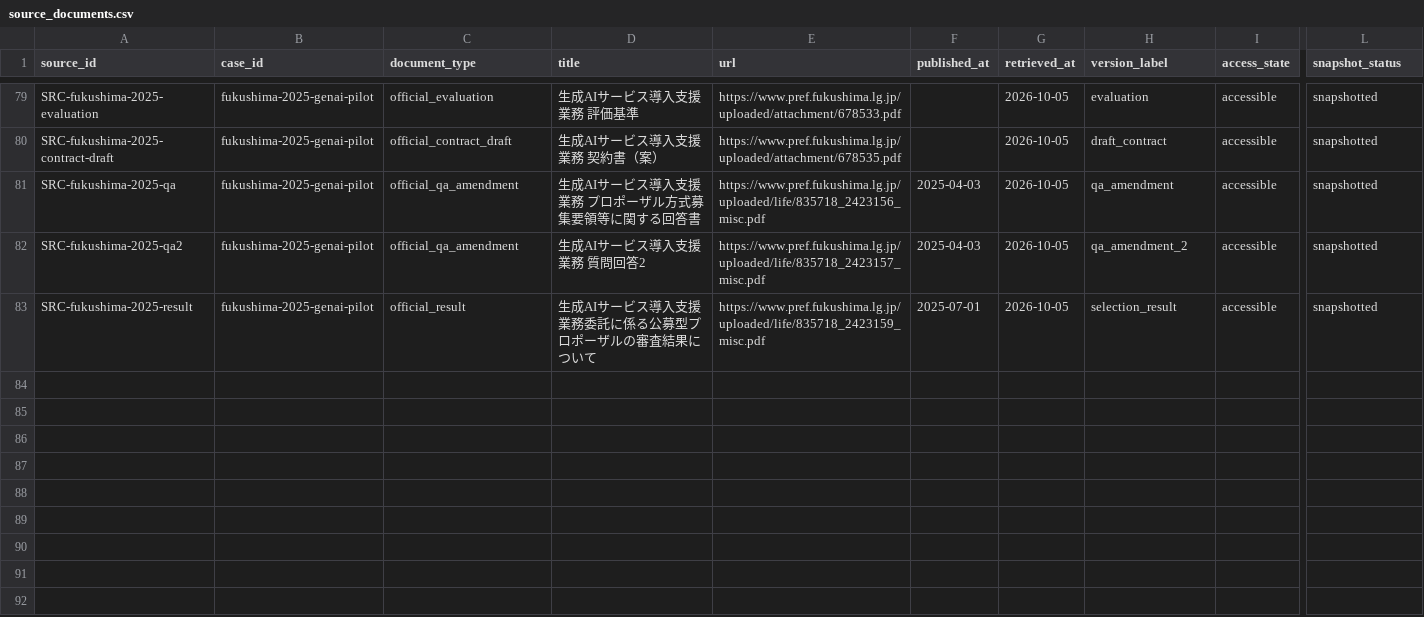
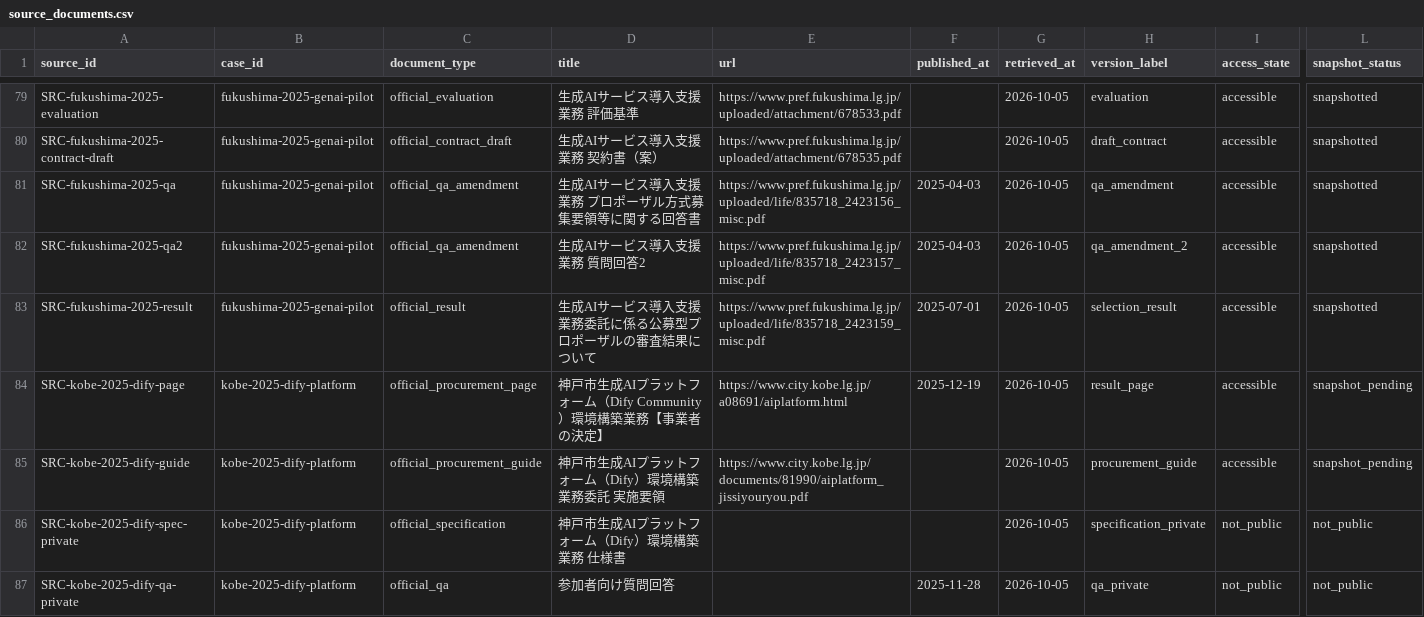
Before and after one commit to Josh-Temple/public-sector-ai-procurement-japan, a CSV file: data/source_documents.csv, drawn as a sheet; only a part is shown, gaps mark what is left out; rows hold the shown columns only; the diff names each change by its address in the sheet, - before the commit and + after, or states it on an @@ line.

Commit message:
Register Kobe Dify evidence sources

```diff
--- a/data/source_documents.csv
+++ b/data/source_documents.csv
+row 84: SRC-kobe-2025-dify-page | kobe-2025-dify-platform | official_procurement_page | 神戸市生成AIプラットフォーム（Dify Community）環境構築業務【事業者の決定】 | https://www.city.kobe.lg.jp/a08691/aiplatform.html | 2025-12-19 | 2026-10-05 | result_page | accessible | snapshot_pending
+row 85: SRC-kobe-2025-dify-guide | kobe-2025-dify-platform | official_procurement_guide | 神戸市生成AIプラットフォーム（Dify）環境構築業務委託 実施要領 | https://www.city.kobe.lg.jp/documents/81990/aiplatform_jissiyouryou.pdf |  | 2026-10-05 | procurement_guide | accessible | snapshot_pending
+row 86: SRC-kobe-2025-dify-spec-private | kobe-2025-dify-platform | official_specification | 神戸市生成AIプラットフォーム（Dify）環境構築業務 仕様書 |  |  | 2026-10-05 | specification_private | not_public | not_public
+row 87: SRC-kobe-2025-dify-qa-private | kobe-2025-dify-platform | official_qa | 参加者向け質問回答 |  | 2025-11-28 | 2026-10-05 | qa_private | not_public | not_public
```
